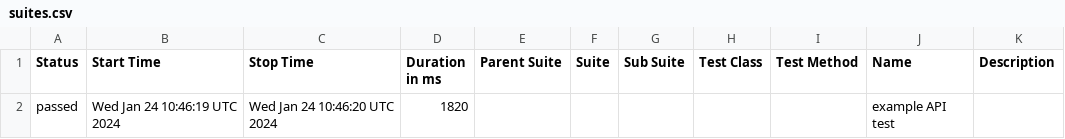
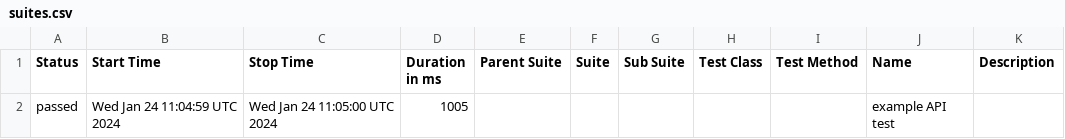
Before and after one commit to studyNewTrendsInAutomatedTesting/jestAllureResults, a CSV file: data/suites.csv, drawn as a sheet.

```diff
--- a/data/suites.csv
+++ b/data/suites.csv
@@ -1,2 +1,2 @@
 "Status","Start Time","Stop Time","Duration in ms","Parent Suite","Suite","Sub Suite","Test Class","Test Method","Name","Description"
-"passed","Wed Jan 24 10:46:19 UTC 2024","Wed Jan 24 10:46:20 UTC 2024","1820","","","","","","example API test",""
+"passed","Wed Jan 24 11:04:59 UTC 2024","Wed Jan 24 11:05:00 UTC 2024","1005","","","","","","example API test",""
```
Also changed, not shown: 16 other files.
